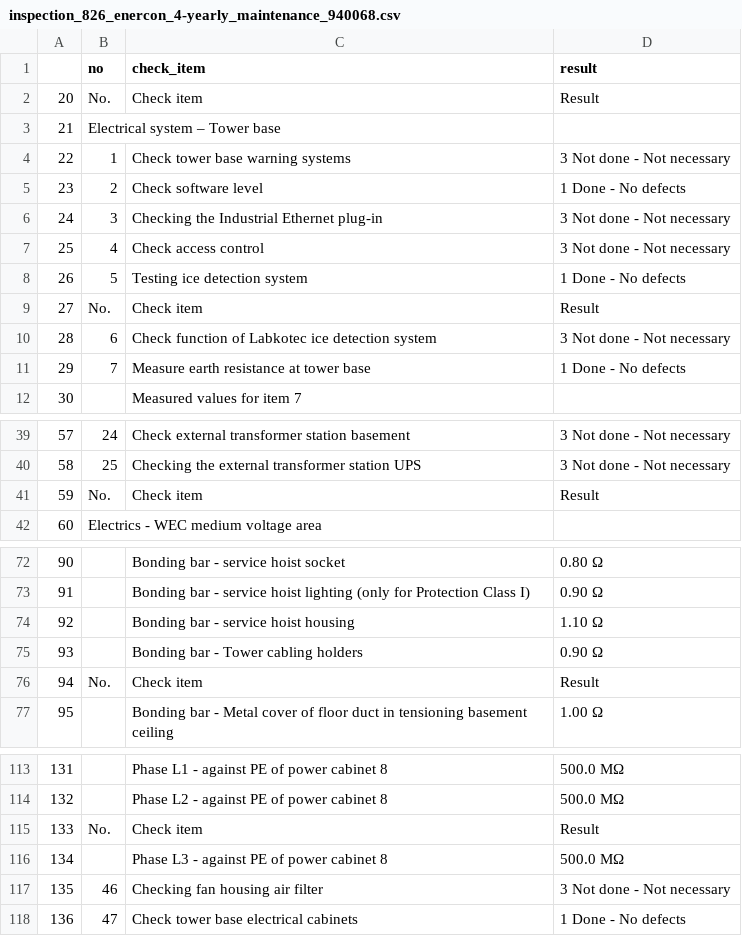
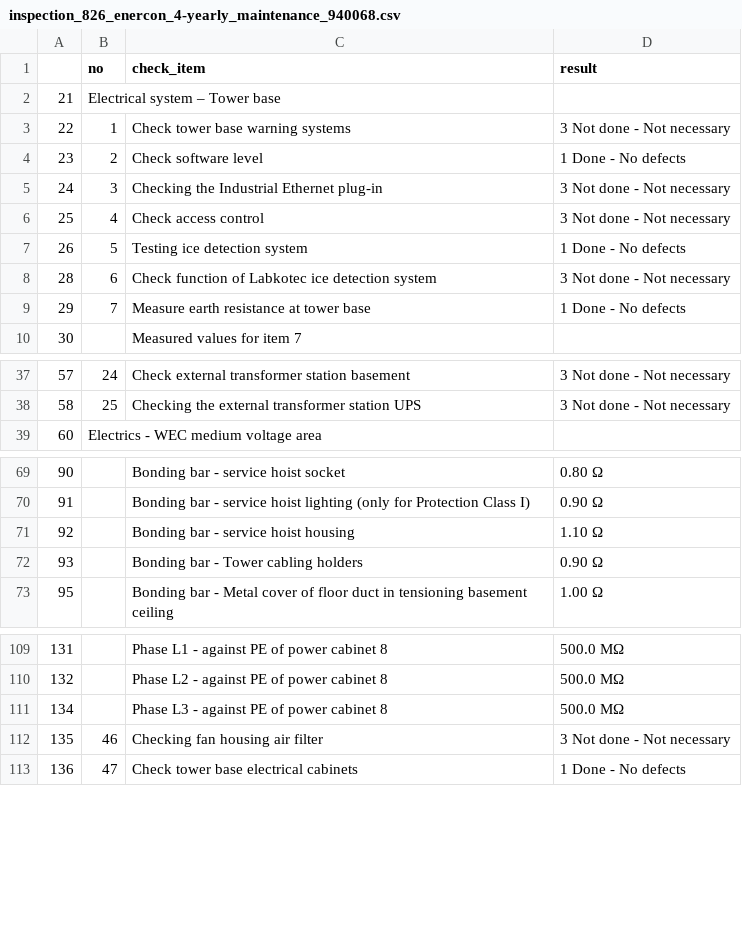
Before and after one commit to davidbreau-wpd/data_ing_cert, a CSV file: data/enercon/output/inspection_checklists/inspection_826_enercon_4-yearly_maintenance_940068.csv, drawn as a sheet; only a part is shown, gaps mark what is left out; the diff covers the shown part only; the diff names each change by its address in the sheet, - before the commit and + after, or states it on an @@ line.

Commit message:
Resolved : getting rid off rows 'No Check Item Result or smthng

```diff
--- a/data/enercon/output/inspection_checklists/inspection_826_enercon_4-yearly_maintenance_940068.csv
+++ b/data/enercon/output/inspection_checklists/inspection_826_enercon_4-yearly_maintenance_940068.csv
-row 2: 20 | No. | Check item | Result
-row 9: 27 | No. | Check item | Result
-row 41: 59 | No. | Check item | Result
-row 76: 94 | No. | Check item | Result
-row 115: 133 | No. | Check item | Result
```
Also changed, not shown: 12 removed rows elsewhere in this file, data/enercon/output/inspection_checklists/inspection_537_enercon_grease_maintenance_940088.csv, data/enercon/output/inspection_checklists/inspection_825_enercon_wind_based_maintenance_940114.csv, 4 other files.
